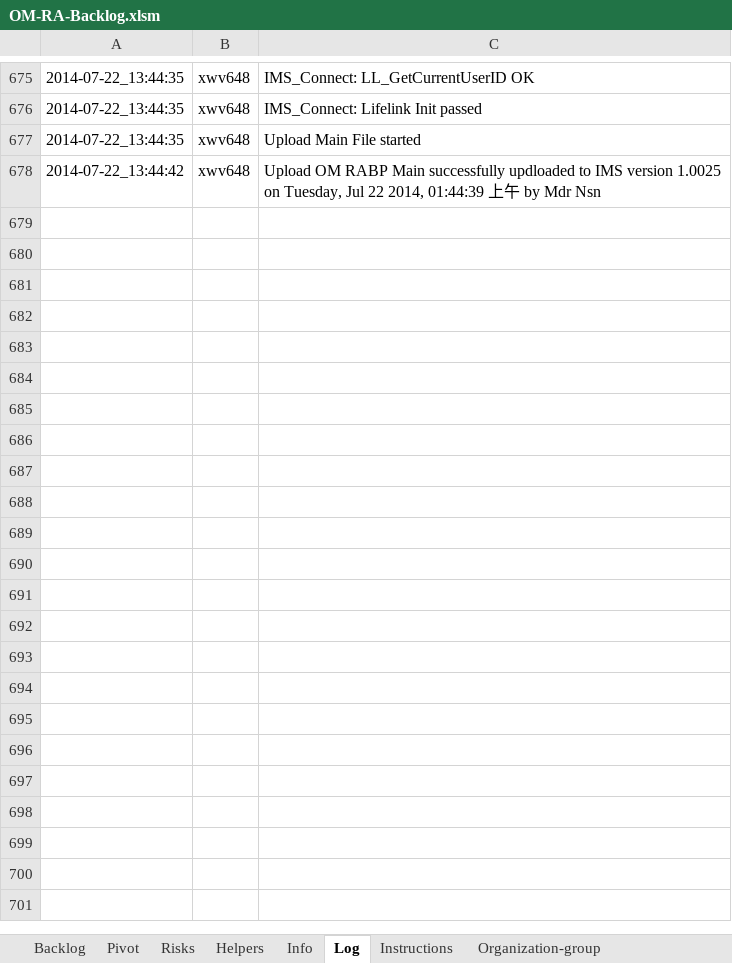
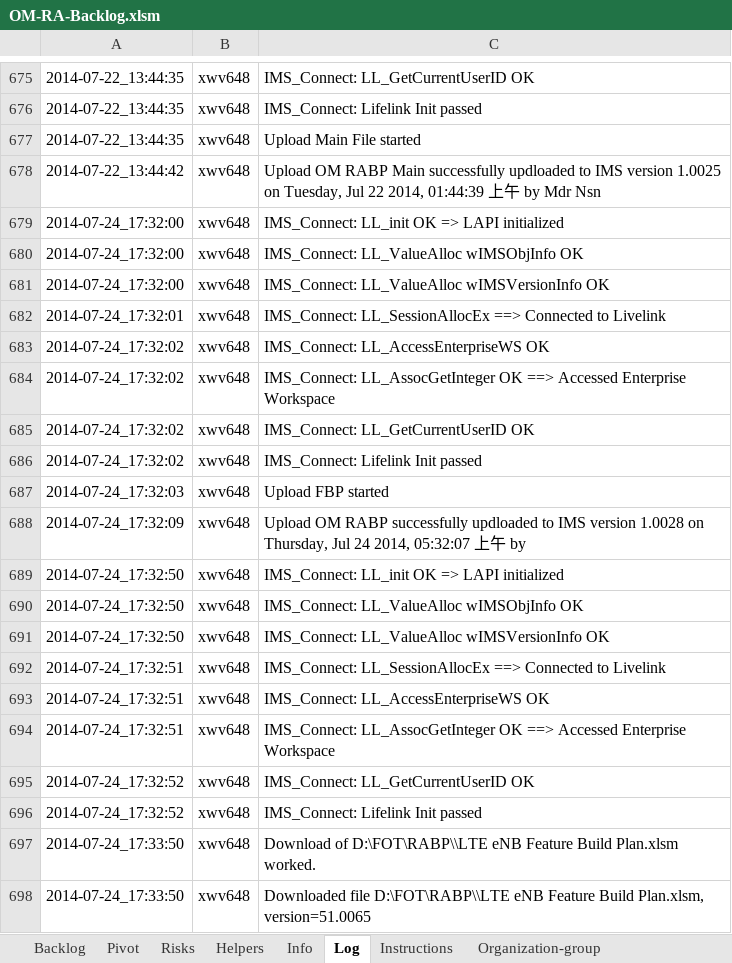
Before and after one commit to skyscribe/BacklogGenerator, an Excel workbook: OM-RA-Backlog.xlsm, sheet Log, drawn as a sheet; only a part is shown, gaps mark what is left out; values as stored, in another font and other column widths than the file's, no borders; the diff covers the shown part only; the diff names each change by its address in the sheet, - before the commit and + after, or states it on an @@ line.

```diff
--- a/OM-RA-Backlog.xlsm (sheet Log)
+++ b/OM-RA-Backlog.xlsm (sheet Log)
+row 679: 2014-07-24_17:32:00 | xwv648 | IMS_Connect: LL_init OK => LAPI initialized
+row 680: 2014-07-24_17:32:00 | xwv648 | IMS_Connect: LL_ValueAlloc wIMSObjInfo OK
+row 681: 2014-07-24_17:32:00 | xwv648 | IMS_Connect: LL_ValueAlloc wIMSVersionInfo OK
+row 682: 2014-07-24_17:32:01 | xwv648 | IMS_Connect: LL_SessionAllocEx ==> Connected to Livelink
+row 683: 2014-07-24_17:32:02 | xwv648 | IMS_Connect: LL_AccessEnterpriseWS OK
+row 684: 2014-07-24_17:32:02 | xwv648 | IMS_Connect: LL_AssocGetInteger OK ==> Accessed Enterprise Workspace
+row 685: 2014-07-24_17:32:02 | xwv648 | IMS_Connect: LL_GetCurrentUserID OK
+row 686: 2014-07-24_17:32:02 | xwv648 | IMS_Connect: Lifelink Init passed
+row 687: 2014-07-24_17:32:03 | xwv648 | Upload FBP started
+row 688: 2014-07-24_17:32:09 | xwv648 | Upload OM RABP successfully updloaded to IMS version 1.0028 on Thursday, Jul 24 2014, 05:32:07 上午 by
+row 689: 2014-07-24_17:32:50 | xwv648 | IMS_Connect: LL_init OK => LAPI initialized
+row 690: 2014-07-24_17:32:50 | xwv648 | IMS_Connect: LL_ValueAlloc wIMSObjInfo OK
+row 691: 2014-07-24_17:32:50 | xwv648 | IMS_Connect: LL_ValueAlloc wIMSVersionInfo OK
+row 692: 2014-07-24_17:32:51 | xwv648 | IMS_Connect: LL_SessionAllocEx ==> Connected to Livelink
+row 693: 2014-07-24_17:32:51 | xwv648 | IMS_Connect: LL_AccessEnterpriseWS OK
+row 694: 2014-07-24_17:32:51 | xwv648 | IMS_Connect: LL_AssocGetInteger OK ==> Accessed Enterprise Workspace
+row 695: 2014-07-24_17:32:52 | xwv648 | IMS_Connect: LL_GetCurrentUserID OK
+row 696: 2014-07-24_17:32:52 | xwv648 | IMS_Connect: Lifelink Init passed
+row 697: 2014-07-24_17:33:50 | xwv648 | Download of D:\FOT\RABP\\LTE eNB Feature Build Plan.xlsm worked.
+row 698: 2014-07-24_17:33:50 | xwv648 | Downloaded file D:\FOT\RABP\\LTE eNB Feature Build Plan.xlsm, version=51.0065
```
Also changed, not shown: 44 added rows elsewhere in this sheet, sheet Backlog, sheet Info, sheet Organization-group, hidden cells, 3 other files.
